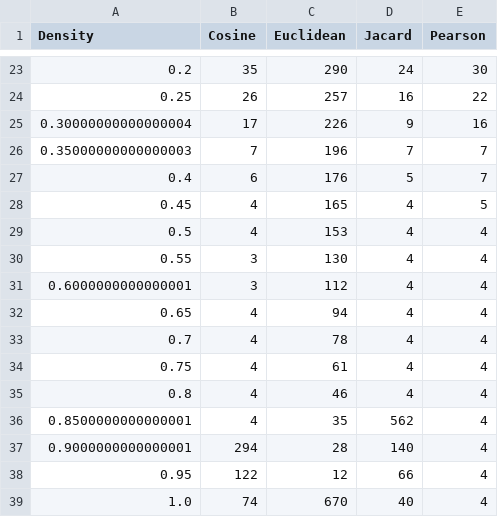
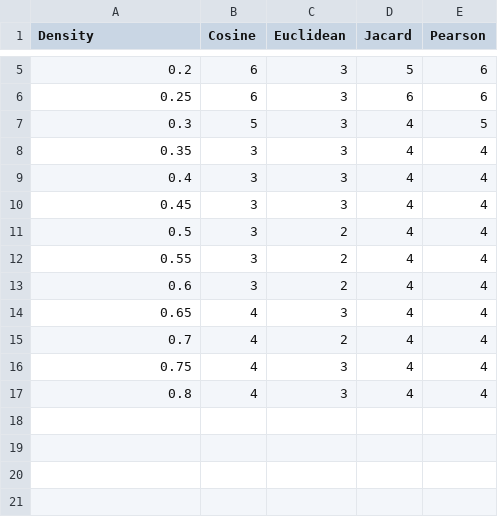
Before and after one commit to Zarasim/Interplay-RS-and-Homophily, a CSV file: csv/partitions.csv, drawn as a sheet; only a part is shown, gaps mark what is left out; the diff covers the shown part only.

```diff
--- a/csv/partitions.csv
+++ b/csv/partitions.csv
@@ -23,17 +5,13 @@ Density,Cosine,Euclidean,Jacard,Pearson
-0.2,35,290,24,30
-0.25,26,257,16,22
-0.30000000000000004,17,226,9,16
-0.35000000000000003,7,196,7,7
-0.4,6,176,5,7
-0.45,4,165,4,5
-0.5,4,153,4,4
-0.55,3,130,4,4
-0.6000000000000001,3,112,4,4
-0.65,4,94,4,4
-0.7,4,78,4,4
-0.75,4,61,4,4
-0.8,4,46,4,4
-0.8500000000000001,4,35,562,4
-0.9000000000000001,294,28,140,4
-0.95,122,12,66,4
-1.0,74,670,40,4
+0.2,6,3,5,6
+0.25,6,3,6,6
+0.3,5,3,4,5
+0.35,3,3,4,4
+0.4,3,3,4,4
+0.45,3,3,4,4
+0.5,3,2,4,4
+0.55,3,2,4,4
+0.6,3,2,4,4
+0.65,4,3,4,4
+0.7,4,2,4,4
+0.75,4,3,4,4
+0.8,4,3,4,4
```
Also changed, not shown: 3 added rows and 21 removed rows elsewhere in this file, csv/gcc.csv, csv/isolates.csv, 1 other file.
